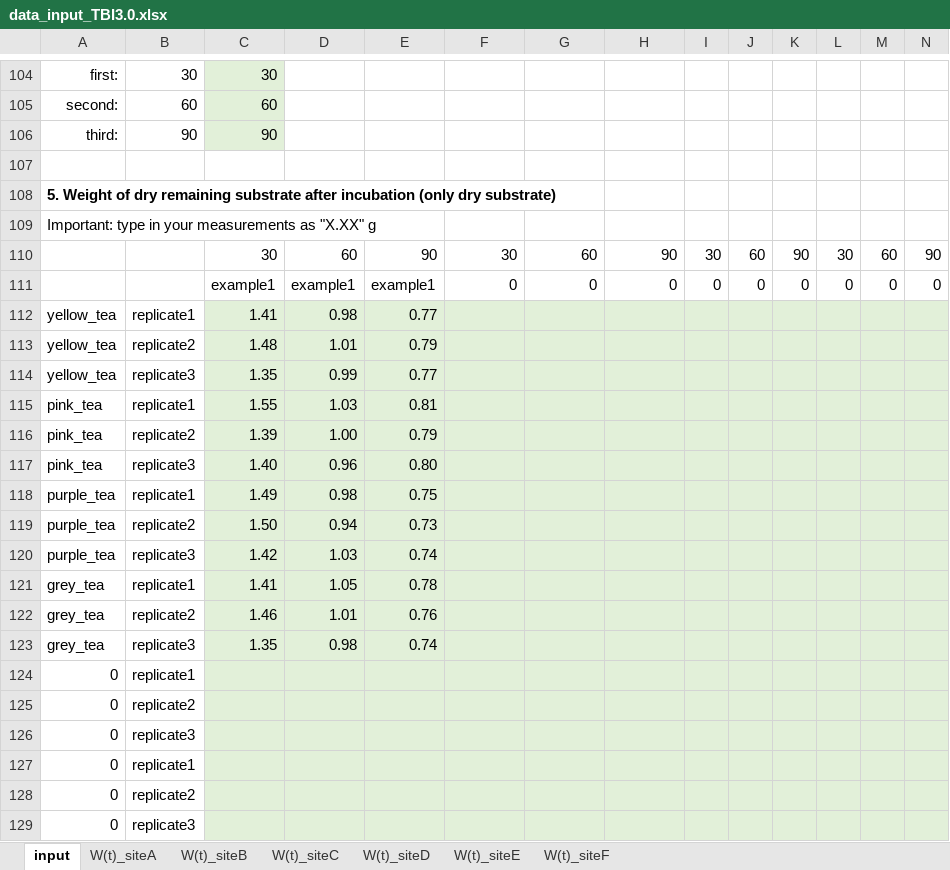
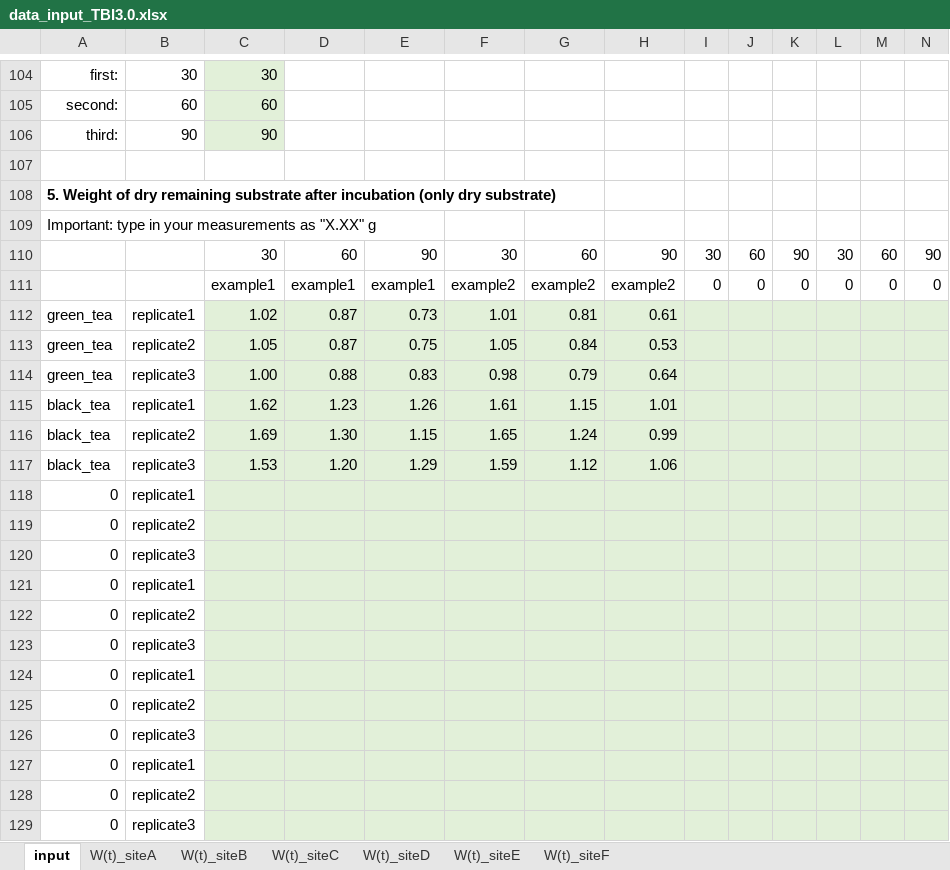
Before and after one commit to thomasmid/TBI3.0, an Excel workbook: data_input_TBI3.0.xlsx, sheet input, drawn as a sheet; only a part is shown, gaps mark what is left out; values as stored, in another font and other column widths than the file's, no borders; conditional formats not drawn; removed rows and columns are numbered as before the commit, all else as after; rows hold the shown columns only; the diff covers the shown part only; the diff names each change by its address in the sheet, - before the commit and + after, or states it on an @@ line.

```diff
--- a/data_input_TBI3.0.xlsx (sheet input)
+++ b/data_input_TBI3.0.xlsx (sheet input)
-F111: 0
+F111: example2
-G111: 0
+G111: example2
-H111: 0
+H111: example2
-row 112: yellow_tea | replicate1 | 1.41 | 0.98 | 0.77
-row 113: yellow_tea | replicate2 | 1.48 | 1.01 | 0.79
-row 114: yellow_tea | replicate3 | 1.35 | 0.99 | 0.77
-row 115: pink_tea | replicate1 | 1.55 | 1.03 | 0.81
-row 116: pink_tea | replicate2 | 1.39 | 1.00 | 0.79
-row 117: pink_tea | replicate3 | 1.40 | 0.96 | 0.80
-row 118: purple_tea | replicate1 | 1.49 | 0.98 | 0.75
-row 119: purple_tea | replicate2 | 1.50 | 0.94 | 0.73
-row 120: purple_tea | replicate3 | 1.42 | 1.03 | 0.74
-row 121: grey_tea | replicate1 | 1.41 | 1.05 | 0.78
-row 122: grey_tea | replicate2 | 1.46 | 1.01 | 0.76
-row 123: grey_tea | replicate3 | 1.35 | 0.98 | 0.74
+row 112: green_tea | replicate1 | 1.02 | 0.87 | 0.73 | 1.01 | 0.81 | 0.61
+row 113: green_tea | replicate2 | 1.05 | 0.87 | 0.75 | 1.05 | 0.84 | 0.53
+row 114: green_tea | replicate3 | 1.00 | 0.88 | 0.83 | 0.98 | 0.79 | 0.64
+row 115: black_tea | replicate1 | 1.62 | 1.23 | 1.26 | 1.61 | 1.15 | 1.01
+row 116: black_tea | replicate2 | 1.69 | 1.30 | 1.15 | 1.65 | 1.24 | 0.99
+row 117: black_tea | replicate3 | 1.53 | 1.20 | 1.29 | 1.59 | 1.12 | 1.06
+row 118: 0 | replicate1
+row 119: 0 | replicate2
+row 120: 0 | replicate3
+row 121: 0 | replicate1
+row 122: 0 | replicate2
+row 123: 0 | replicate3
```
Also changed, not shown: 28 added rows, 28 removed rows and 11 edited cells elsewhere in this sheet, sheet W(t)_siteB, sheet W(t)_siteA, sheet W(t)_siteC, sheet W(t)_siteD, sheet W(t)_siteE, sheet W(t)_siteF, 2 other files.
